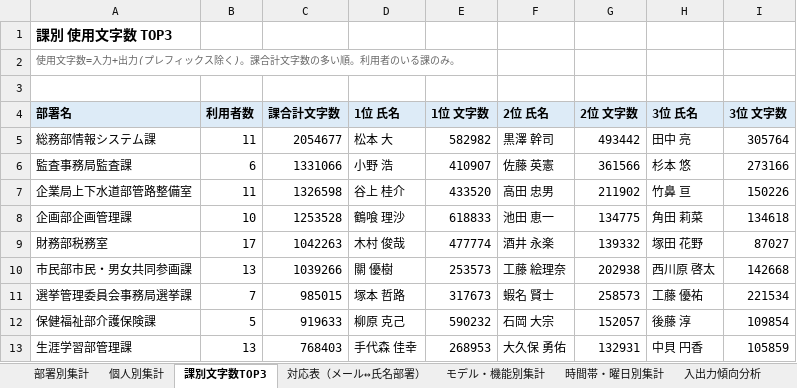
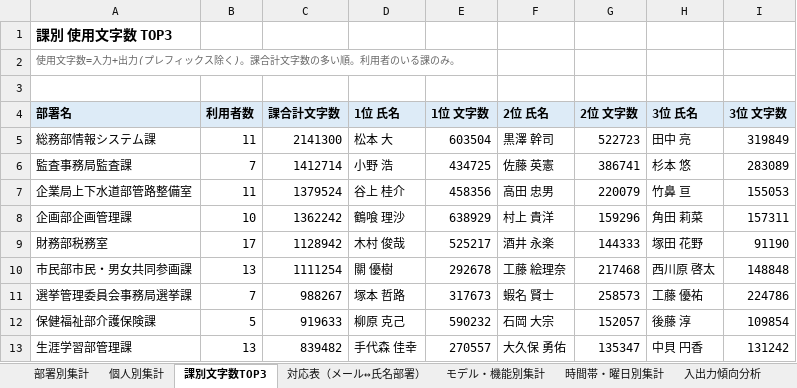
Before and after one commit to pikaring/claude-code, an Excel workbook: QommonsAI利用集計.xlsx, sheet 課別文字数TOP3, drawn as a sheet; only a part is shown; values as stored, in another font and other column widths than the file's, no borders; the diff covers the shown part only; the diff names each change by its address in the sheet, - before the commit and + after, or states it on an @@ line.

```diff
--- a/QommonsAI利用集計.xlsx (sheet 課別文字数TOP3)
+++ b/QommonsAI利用集計.xlsx (sheet 課別文字数TOP3)
-C5 (課合計文字数): 2054677
+C5 (課合計文字数): 2141300
-E5 (1位 文字数): 582982
+E5 (1位 文字数): 603504
-G5 (2位 文字数): 493442
+G5 (2位 文字数): 522723
-I5 (3位 文字数): 305764
+I5 (3位 文字数): 319849
-B6 (利用者数): 6
+B6 (利用者数): 7
-C6 (課合計文字数): 1331066
+C6 (課合計文字数): 1412714
-E6 (1位 文字数): 410907
+E6 (1位 文字数): 434725
-G6 (2位 文字数): 361566
+G6 (2位 文字数): 386741
-I6 (3位 文字数): 273166
+I6 (3位 文字数): 283089
-C7 (課合計文字数): 1326598
+C7 (課合計文字数): 1379524
-E7 (1位 文字数): 433520
+E7 (1位 文字数): 458356
-G7 (2位 文字数): 211902
+G7 (2位 文字数): 220079
-I7 (3位 文字数): 150226
+I7 (3位 文字数): 155053
-C8 (課合計文字数): 1253528
+C8 (課合計文字数): 1362242
-E8 (1位 文字数): 618833
+E8 (1位 文字数): 638929
-F8 (2位 氏名): 池田 恵一
+F8 (2位 氏名): 村上 貴洋
-G8 (2位 文字数): 134775
+G8 (2位 文字数): 159296
-I8 (3位 文字数): 134618
+I8 (3位 文字数): 157311
-C9 (課合計文字数): 1042263
+C9 (課合計文字数): 1128942
-E9 (1位 文字数): 477774
+E9 (1位 文字数): 525217
-G9 (2位 文字数): 139332
+G9 (2位 文字数): 144333
-I9 (3位 文字数): 87027
+I9 (3位 文字数): 91190
-C10 (課合計文字数): 1039266
+C10 (課合計文字数): 1111254
-E10 (1位 文字数): 253573
+E10 (1位 文字数): 292678
-G10 (2位 文字数): 202938
+G10 (2位 文字数): 217468
-I10 (3位 文字数): 142668
+I10 (3位 文字数): 148848
-C11 (課合計文字数): 985015
+C11 (課合計文字数): 988267
-I11 (3位 文字数): 221534
+I11 (3位 文字数): 224786
-C13 (課合計文字数): 768403
+C13 (課合計文字数): 839482
-E13 (1位 文字数): 268953
+E13 (1位 文字数): 270557
-G13 (2位 文字数): 132931
+G13 (2位 文字数): 135347
-I13 (3位 文字数): 105859
+I13 (3位 文字数): 131242
```
Also changed, not shown: 48 added rows, 47 removed rows and 84 edited cells elsewhere in this sheet, sheet 個人別集計, sheet 部署別集計, sheet 入出力傾向分析, sheet モデル・機能別集計, sheet 時間帯・曜日別集計, sheet 主な話題・テーマ, 2 more sheets, reports/QommonsAI利用集計_2026-07.xlsx, 1 other file.
